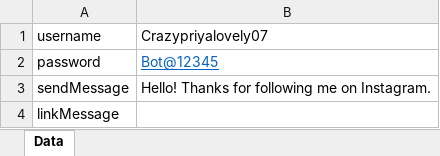
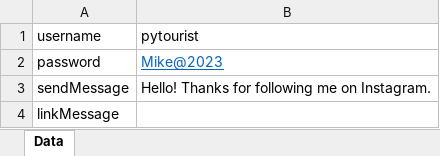
Before and after one commit to Anusuya-Balakrishnan/InstagramFollowUserProject, an Excel workbook: userDetails.xlsx, sheet Data, drawn as a sheet; values as stored, in another font and other column widths than the file's, no borders; the diff names each change by its address in the sheet, - before the commit and + after, or states it on an @@ line.

```diff
--- a/userDetails.xlsx (sheet Data)
+++ b/userDetails.xlsx (sheet Data)
-B1: Crazypriyalovely07
+B1: pytourist
-B2 (pytourist): Bot@12345
+B2 (pytourist): Mike@2023
```
Also changed, not shown: 5 other files.
